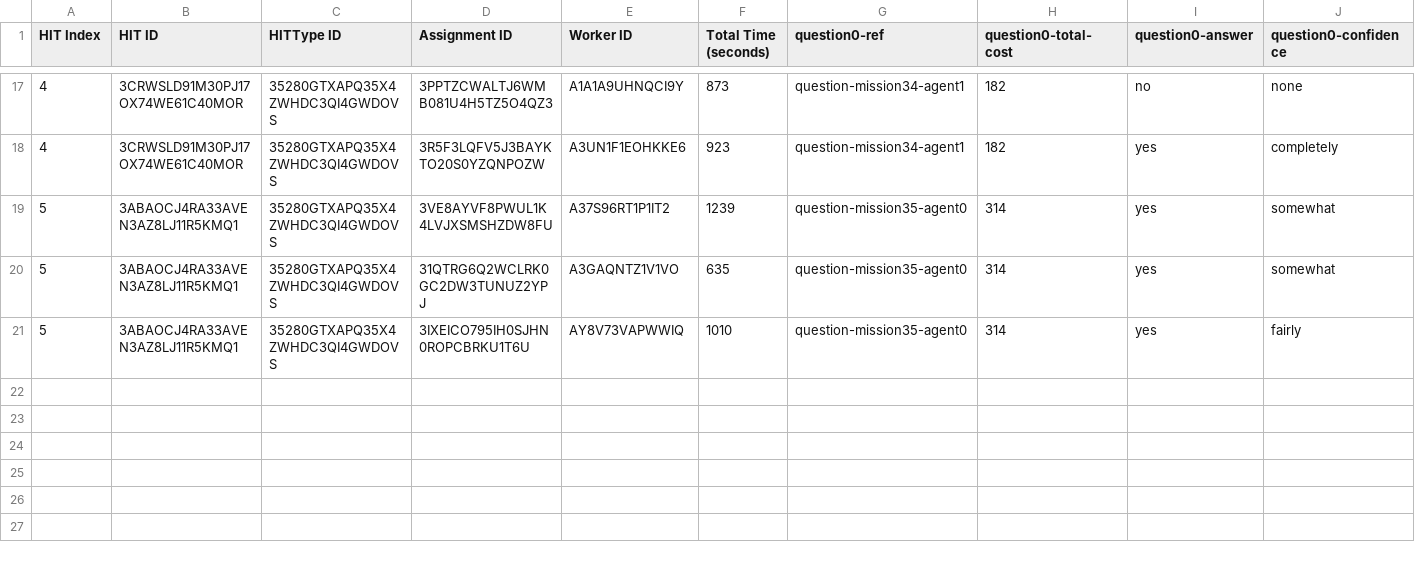
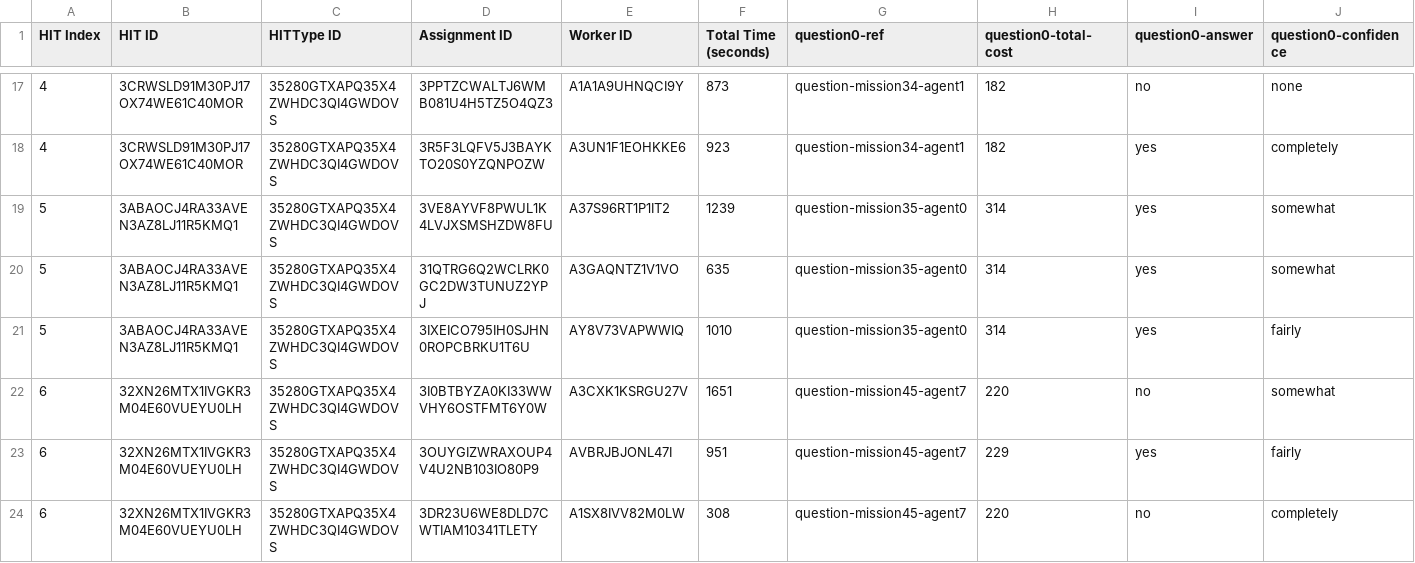
Before and after one commit to cmu-able/explainable-planning, a CSV file: XPlanningEvaluation/resources/mobilerobot/study/prefalign/mturk/assignments/assignments_control_full.csv, drawn as a sheet; only a part is shown, gaps mark what is left out; rows hold the shown columns only; the diff names each change by its address in the sheet, - before the commit and + after, or states it on an @@ line.

Commit message:
Updated assignments_control_full.csv: HIT index 6

```diff
--- a/XPlanningEvaluation/resources/mobilerobot/study/prefalign/mturk/assignments/assignments_control_full.csv
+++ b/XPlanningEvaluation/resources/mobilerobot/study/prefalign/mturk/assignments/assignments_control_full.csv
+row 22: 6 | 32XN26MTX1IVGKR3M04E60VUEYU0LH | 35280GTXAPQ35X4ZWHDC3QI4GWDOVS | 3I0BTBYZA0KI33WWVHY6OSTFMT6Y0W | A3CXK1KSRGU27V | 1651 | question-mission45-agent7 | 220 | no | somewhat
+row 23: 6 | 32XN26MTX1IVGKR3M04E60VUEYU0LH | 35280GTXAPQ35X4ZWHDC3QI4GWDOVS | 3OUYGIZWRAXOUP4V4U2NB103IO80P9 | AVBRJBJONL47I | 951 | question-mission45-agent7 | 229 | yes | fairly
+row 24: 6 | 32XN26MTX1IVGKR3M04E60VUEYU0LH | 35280GTXAPQ35X4ZWHDC3QI4GWDOVS | 3DR23U6WE8DLD7CWTIAM10341TLETY | A1SX8IVV82M0LW | 308 | question-mission45-agent7 | 220 | no | completely
```
